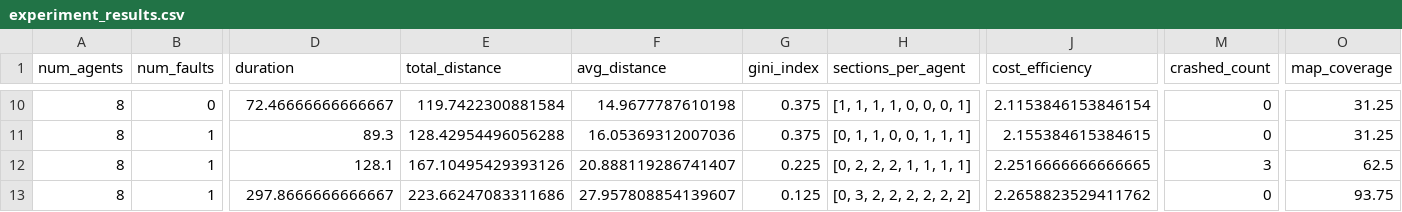
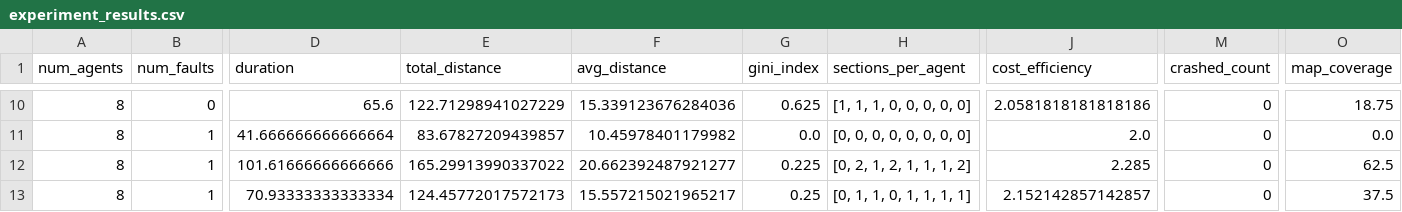
Before and after one commit to luizgiacomossi/Intelligent-Drone-Swarm, a CSV file: swarm-simulation/code-files/experiment_results.csv, drawn as a sheet; only a part is shown, gaps mark what is left out; the diff covers the shown part only; the diff names each change by its address in the sheet, - before the commit and + after, or states it on an @@ line.

```diff
--- a/swarm-simulation/code-files/experiment_results.csv
+++ b/swarm-simulation/code-files/experiment_results.csv
-D10 (duration): 72.46666666666667
+D10 (duration): 65.6
-E10 (total_distance): 119.7422300881584
+E10 (total_distance): 122.71298941027229
-F10 (avg_distance): 14.9677787610198
+F10 (avg_distance): 15.339123676284036
-G10 (gini_index): 0.375
+G10 (gini_index): 0.625
-H10 (sections_per_agent): [1, 1, 1, 1, 0, 0, 0, 1]
+H10 (sections_per_agent): [1, 1, 1, 0, 0, 0, 0, 0]
-J10 (cost_efficiency): 2.1153846153846154
+J10 (cost_efficiency): 2.0581818181818186
-O10 (map_coverage): 31.25
+O10 (map_coverage): 18.75
-D11 (duration): 89.3
+D11 (duration): 41.666666666666664
-E11 (total_distance): 128.42954496056288
+E11 (total_distance): 83.67827209439857
-F11 (avg_distance): 16.05369312007036
+F11 (avg_distance): 10.45978401179982
-G11 (gini_index): 0.375
+G11 (gini_index): 0.0
-H11 (sections_per_agent): [0, 1, 1, 0, 0, 1, 1, 1]
+H11 (sections_per_agent): [0, 0, 0, 0, 0, 0, 0, 0]
-J11 (cost_efficiency): 2.155384615384615
+J11 (cost_efficiency): 2.0
-O11 (map_coverage): 31.25
+O11 (map_coverage): 0.0
-D12 (duration): 128.1
+D12 (duration): 101.61666666666666
-E12 (total_distance): 167.10495429393126
+E12 (total_distance): 165.29913990337022
-F12 (avg_distance): 20.888119286741407
+F12 (avg_distance): 20.662392487921277
-H12 (sections_per_agent): [0, 2, 2, 2, 1, 1, 1, 1]
+H12 (sections_per_agent): [0, 2, 1, 2, 1, 1, 1, 2]
-J12 (cost_efficiency): 2.2516666666666665
+J12 (cost_efficiency): 2.285
-M12 (crashed_count): 3
+M12 (crashed_count): 0
-D13 (duration): 297.8666666666667
+D13 (duration): 70.93333333333334
-E13 (total_distance): 223.66247083311686
+E13 (total_distance): 124.45772017572173
-F13 (avg_distance): 27.957808854139607
+F13 (avg_distance): 15.557215021965217
-G13 (gini_index): 0.125
+G13 (gini_index): 0.25
-H13 (sections_per_agent): [0, 3, 2, 2, 2, 2, 2, 2]
+H13 (sections_per_agent): [0, 1, 1, 0, 1, 1, 1, 1]
-J13 (cost_efficiency): 2.2658823529411762
+J13 (cost_efficiency): 2.152142857142857
-O13 (map_coverage): 93.75
+O13 (map_coverage): 37.5
```
Also changed, not shown: 77 edited cells elsewhere in this file, 5 other files.
